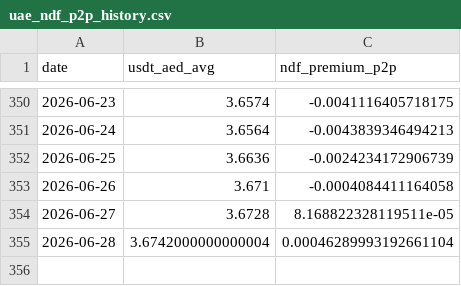
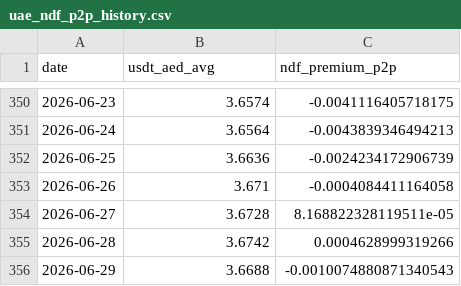
Before and after one commit to codingfidel/gulf-peg-dashboard, a CSV file: uae_ndf_p2p_history.csv, drawn as a sheet; only a part is shown, gaps mark what is left out.

```diff
--- a/uae_ndf_p2p_history.csv
+++ b/uae_ndf_p2p_history.csv
@@ -354,2 +354,3 @@ date,usdt_aed_avg,ndf_premium_p2p
 2026-06-27,3.6728,8.168822328119511e-05
-2026-06-28,3.6742000000000004,0.00046289993192661104
+2026-06-28,3.6742,0.0004628999319266
+2026-06-29,3.6688,-0.0010074880871340543
```
